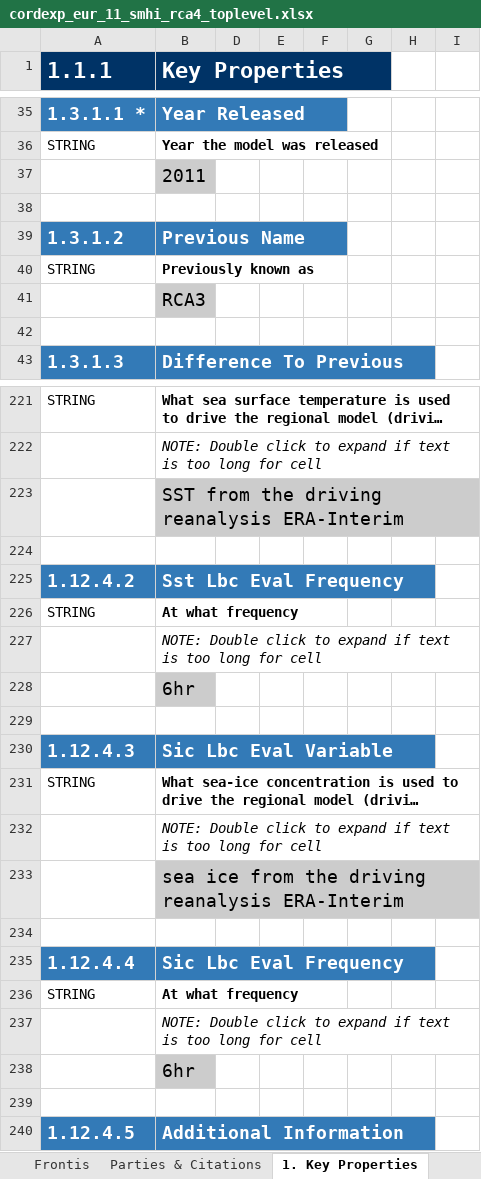
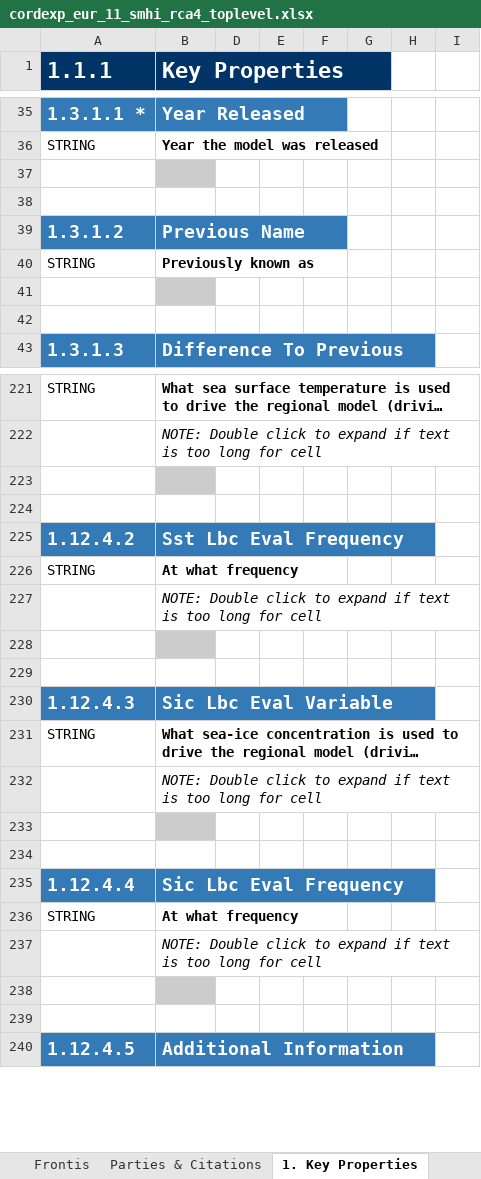
Before and after one commit to ES-DOC-INSTITUTIONAL/smhi, an Excel workbook: cordexp/models/smhi-rca4/cordexp_eur_11_smhi_rca4_toplevel.xlsx, sheet 1. Key Properties, drawn as a sheet; only a part is shown, gaps mark what is left out; long unchanged cells end in …; values as stored, in another font and other column widths than the file's, no borders; charts and pictures not drawn; the diff covers the shown part only; the diff names each change by its address in the sheet, - before the commit and + after, or states it on an @@ line.

```diff
--- a/cordexp/models/smhi-rca4/cordexp_eur_11_smhi_rca4_toplevel.xlsx (sheet 1. Key Properties)
+++ b/cordexp/models/smhi-rca4/cordexp_eur_11_smhi_rca4_toplevel.xlsx (sheet 1. Key Properties)
-B37 (Key Properties): 2011
+B37 (Key Properties): (empty)
-B41 (Key Properties): RCA3
+B41 (Key Properties): (empty)
-B223 (Key Properties): SST from the driving reanalysis ERA-Interim
+B223 (Key Properties): (empty)
-B228 (Key Properties): 6hr
+B228 (Key Properties): (empty)
-B233 (Key Properties): sea ice from the driving reanalysis ERA-Interim
+B233 (Key Properties): (empty)
-B238 (Key Properties): 6hr
+B238 (Key Properties): (empty)
```
Also changed, not shown: 25 edited cells elsewhere in this sheet, sheet 2. Radiative Forcings, sheet Frontis, sheet Parties & Citations, hidden cells, charts or pictures, cordexp/models/smhi-rca4/cordexp_eur_11_smhi_rca4_atmos.xlsx, 2 other files.
